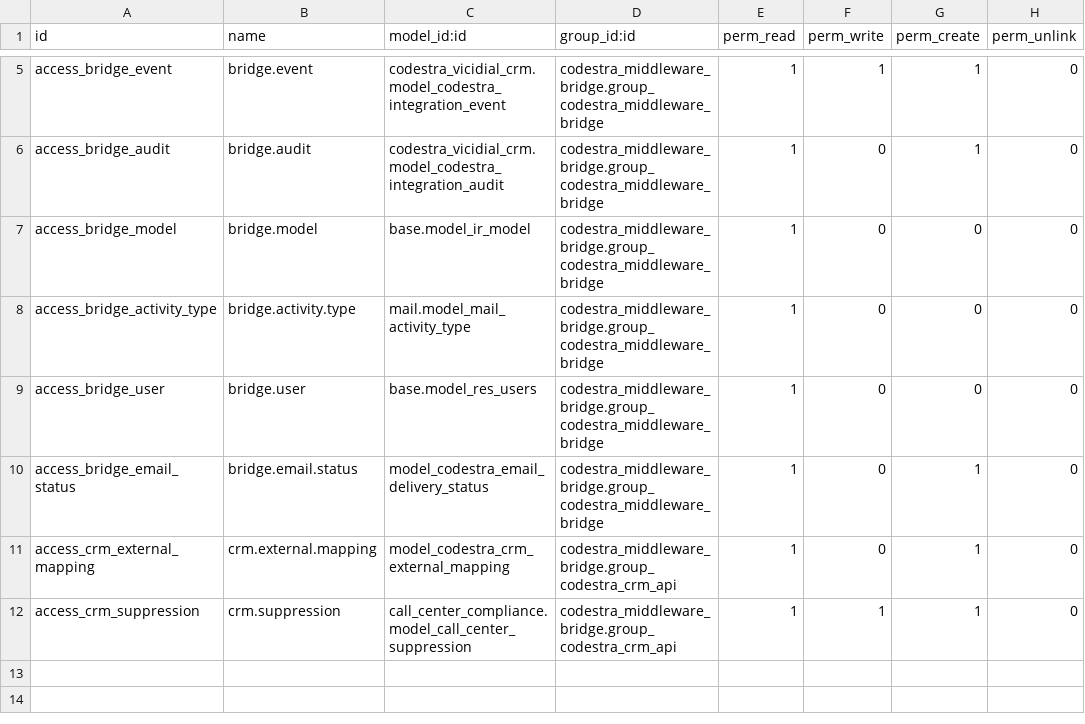
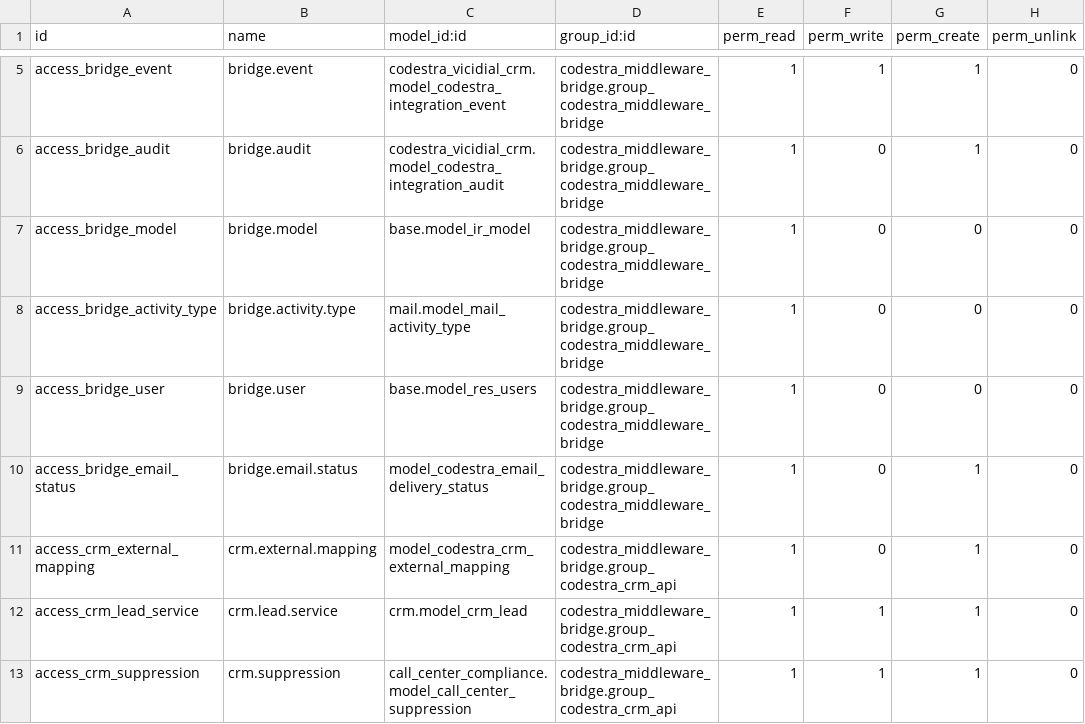
Before and after one commit to appolon1908-hue/Odoo, a CSV file: custom-addons/codestra_middleware_bridge/security/ir.model.access.csv, drawn as a sheet; only a part is shown, gaps mark what is left out.

Commit message:
fix: grant CRM service lead access

```diff
--- a/custom-addons/codestra_middleware_bridge/security/ir.model.access.csv
+++ b/custom-addons/codestra_middleware_bridge/security/ir.model.access.csv
@@ -11,2 +11,3 @@ access_bridge_email_status,bridge.email.status,model_codestra_email_delivery_sta
 access_crm_external_mapping,crm.external.mapping,model_codestra_crm_external_mapping,codestra_middleware_bridge.group_codestra_crm_api,1,0,1,0
+access_crm_lead_service,crm.lead.service,crm.model_crm_lead,codestra_middleware_bridge.group_codestra_crm_api,1,1,1,0
 access_crm_suppression,crm.suppression,call_center_compliance.model_call_center_suppression,codestra_middleware_bridge.group_codestra_crm_api,1,1,1,0
```
Also changed, not shown: docs/reconciliation/ODOO-MODULE-INVENTORY.csv, 1 other file.
